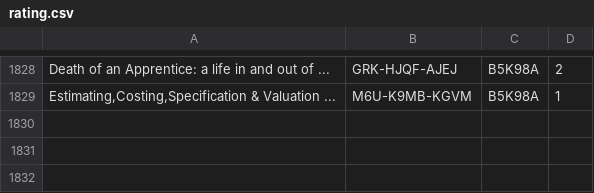
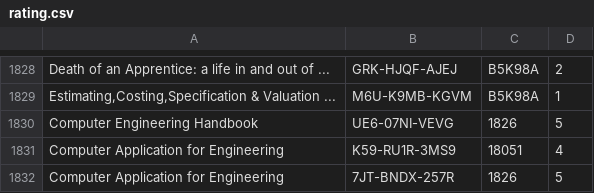
Before and after one commit to Chetan0903/django, a CSV file: ratings_data/rating.csv, drawn as a sheet; only a part is shown, gaps mark what is left out; the diff names each change by its address in the sheet, - before the commit and + after, or states it on an @@ line.

Commit message:
added support for rating issued books, integrated recommendation algorithm, changed login UI, added support for writing to CSV file after book gets returned

```diff
--- a/ratings_data/rating.csv
+++ b/ratings_data/rating.csv
+row 1830: Computer Engineering Handbook | UE6-07NI-VEVG | 1826 | 5
+row 1831: Computer Application for Engineering | K59-RU1R-3MS9 | 18051 | 4
+row 1832: Computer Application for Engineering | 7JT-BNDX-257R | 1826 | 5
```
Also changed, not shown: 20 other files.
